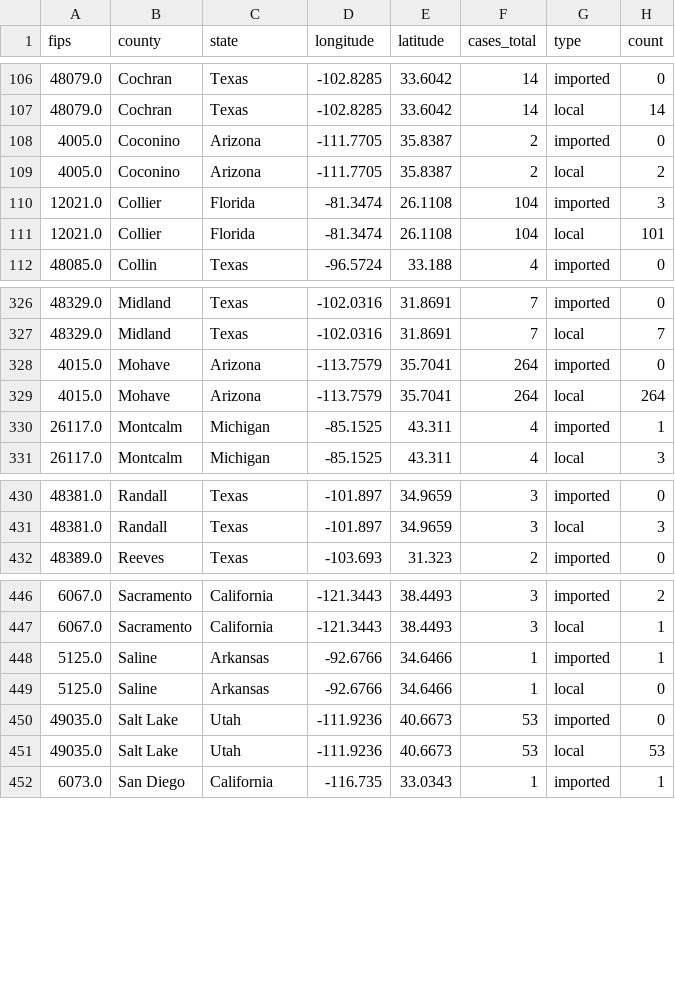
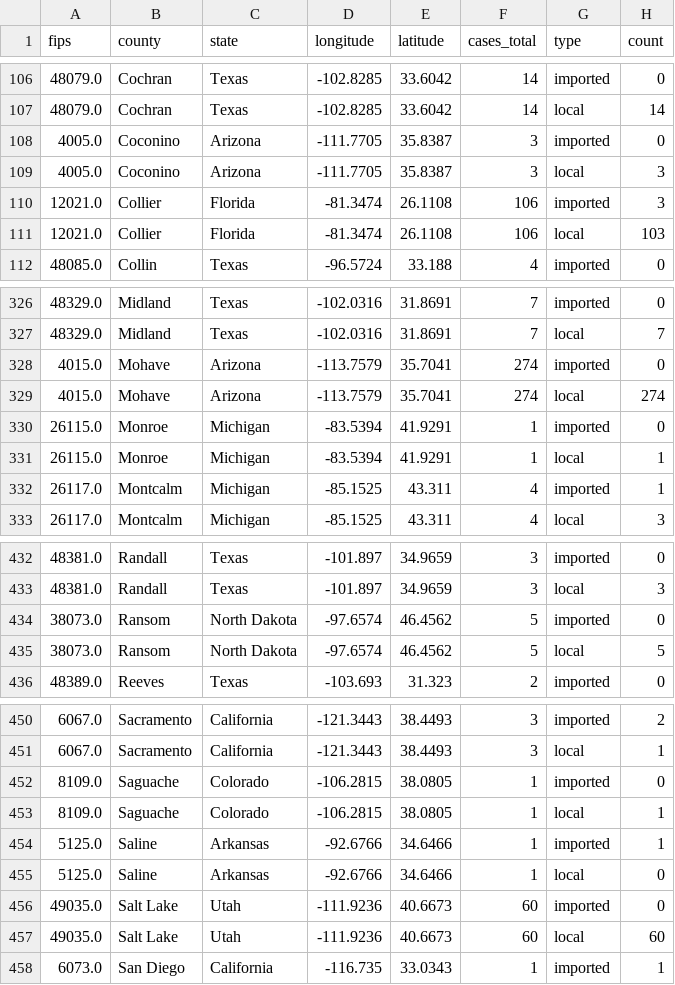
Before and after one commit to CSSEGISandData/measles_tracker_test, a CSV file: GitHub Ready Version/1map1_whole_duration.csv, drawn as a sheet; only a part is shown, gaps mark what is left out; the diff covers the shown part only.

```diff
--- a/GitHub Ready Version/1map1_whole_duration.csv
+++ b/GitHub Ready Version/1map1_whole_duration.csv
@@ -107,6 +107,6 @@ fips,county,state,longitude,latitude,cases_total,type,count
 48079.0,Cochran,Texas,-102.8285,33.6042,14,local,14
-4005.0,Coconino,Arizona,-111.7705,35.8387,2,imported,0
-4005.0,Coconino,Arizona,-111.7705,35.8387,2,local,2
-12021.0,Collier,Florida,-81.3474,26.1108,104,imported,3
-12021.0,Collier,Florida,-81.3474,26.1108,104,local,101
+4005.0,Coconino,Arizona,-111.7705,35.8387,3,imported,0
+4005.0,Coconino,Arizona,-111.7705,35.8387,3,local,3
+12021.0,Collier,Florida,-81.3474,26.1108,106,imported,3
+12021.0,Collier,Florida,-81.3474,26.1108,106,local,103
 48085.0,Collin,Texas,-96.5724,33.188,4,imported,0
@@ -327,4 +327,6 @@ fips,county,state,longitude,latitude,cases_total,type,count
 48329.0,Midland,Texas,-102.0316,31.8691,7,local,7
-4015.0,Mohave,Arizona,-113.7579,35.7041,264,imported,0
-4015.0,Mohave,Arizona,-113.7579,35.7041,264,local,264
+4015.0,Mohave,Arizona,-113.7579,35.7041,274,imported,0
+4015.0,Mohave,Arizona,-113.7579,35.7041,274,local,274
+26115.0,Monroe,Michigan,-83.5394,41.9291,1,imported,0
+26115.0,Monroe,Michigan,-83.5394,41.9291,1,local,1
 26117.0,Montcalm,Michigan,-85.1525,43.311,4,imported,1
@@ -431,2 +433,4 @@ fips,county,state,longitude,latitude,cases_total,type,count
 48381.0,Randall,Texas,-101.897,34.9659,3,local,3
+38073.0,Ransom,North Dakota,-97.6574,46.4562,5,imported,0
+38073.0,Ransom,North Dakota,-97.6574,46.4562,5,local,5
 48389.0,Reeves,Texas,-103.693,31.323,2,imported,0
@@ -447,6 +451,8 @@ fips,county,state,longitude,latitude,cases_total,type,count
 6067.0,Sacramento,California,-121.3443,38.4493,3,local,1
+8109.0,Saguache,Colorado,-106.2815,38.0805,1,imported,0
+8109.0,Saguache,Colorado,-106.2815,38.0805,1,local,1
 5125.0,Saline,Arkansas,-92.6766,34.6466,1,imported,1
 5125.0,Saline,Arkansas,-92.6766,34.6466,1,local,0
-49035.0,Salt Lake,Utah,-111.9236,40.6673,53,imported,0
-49035.0,Salt Lake,Utah,-111.9236,40.6673,53,local,53
+49035.0,Salt Lake,Utah,-111.9236,40.6673,60,imported,0
+49035.0,Salt Lake,Utah,-111.9236,40.6673,60,local,60
 6073.0,San Diego,California,-116.735,33.0343,1,imported,1
```
Also changed, not shown: 48 edited cells elsewhere in this file, GitHub Ready Version/1map1_2026.csv, GitHub Ready Version/1map1_last_12mo.csv, 12 other files.
